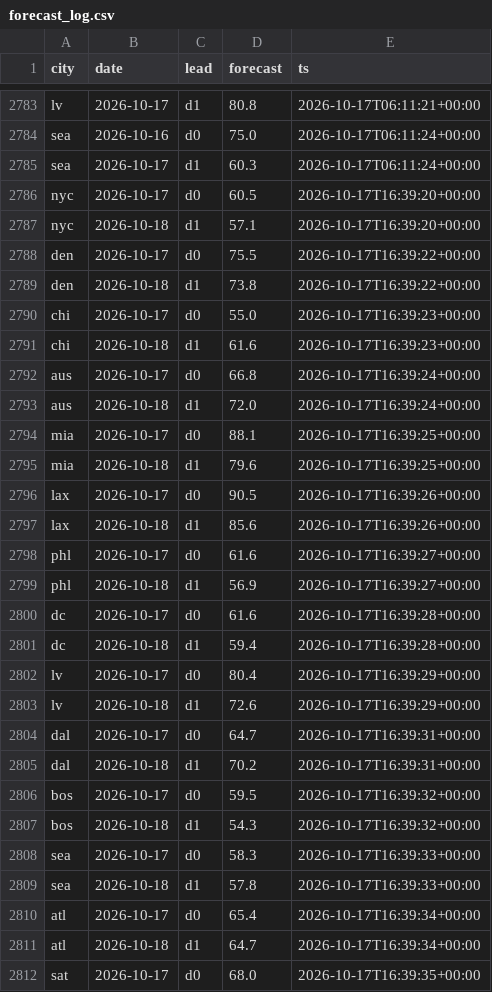
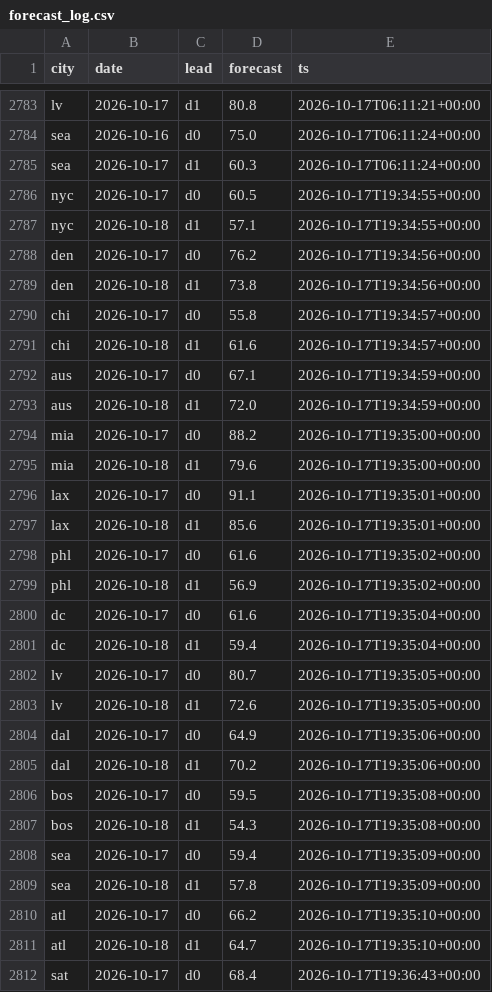
Before and after one commit to akadigari/highball, a CSV file: data/forecast_log.csv, drawn as a sheet; only a part is shown, gaps mark what is left out; the diff covers the shown part only.

```diff
--- a/data/forecast_log.csv
+++ b/data/forecast_log.csv
@@ -2785,28 +2785,28 @@ sea,2026-10-16,d0,75.0,2026-10-17T06:11:24+00:00
 sea,2026-10-17,d1,60.3,2026-10-17T06:11:24+00:00
-nyc,2026-10-17,d0,60.5,2026-10-17T16:39:20+00:00
-nyc,2026-10-18,d1,57.1,2026-10-17T16:39:20+00:00
-den,2026-10-17,d0,75.5,2026-10-17T16:39:22+00:00
-den,2026-10-18,d1,73.8,2026-10-17T16:39:22+00:00
-chi,2026-10-17,d0,55.0,2026-10-17T16:39:23+00:00
-chi,2026-10-18,d1,61.6,2026-10-17T16:39:23+00:00
-aus,2026-10-17,d0,66.8,2026-10-17T16:39:24+00:00
-aus,2026-10-18,d1,72.0,2026-10-17T16:39:24+00:00
-mia,2026-10-17,d0,88.1,2026-10-17T16:39:25+00:00
-mia,2026-10-18,d1,79.6,2026-10-17T16:39:25+00:00
-lax,2026-10-17,d0,90.5,2026-10-17T16:39:26+00:00
-lax,2026-10-18,d1,85.6,2026-10-17T16:39:26+00:00
-phl,2026-10-17,d0,61.6,2026-10-17T16:39:27+00:00
-phl,2026-10-18,d1,56.9,2026-10-17T16:39:27+00:00
-dc,2026-10-17,d0,61.6,2026-10-17T16:39:28+00:00
-dc,2026-10-18,d1,59.4,2026-10-17T16:39:28+00:00
-lv,2026-10-17,d0,80.4,2026-10-17T16:39:29+00:00
-lv,2026-10-18,d1,72.6,2026-10-17T16:39:29+00:00
-dal,2026-10-17,d0,64.7,2026-10-17T16:39:31+00:00
-dal,2026-10-18,d1,70.2,2026-10-17T16:39:31+00:00
-bos,2026-10-17,d0,59.5,2026-10-17T16:39:32+00:00
-bos,2026-10-18,d1,54.3,2026-10-17T16:39:32+00:00
-sea,2026-10-17,d0,58.3,2026-10-17T16:39:33+00:00
-sea,2026-10-18,d1,57.8,2026-10-17T16:39:33+00:00
-atl,2026-10-17,d0,65.4,2026-10-17T16:39:34+00:00
-atl,2026-10-18,d1,64.7,2026-10-17T16:39:34+00:00
-sat,2026-10-17,d0,68.0,2026-10-17T16:39:35+00:00
+nyc,2026-10-17,d0,60.5,2026-10-17T19:34:55+00:00
+nyc,2026-10-18,d1,57.1,2026-10-17T19:34:55+00:00
+den,2026-10-17,d0,76.2,2026-10-17T19:34:56+00:00
+den,2026-10-18,d1,73.8,2026-10-17T19:34:56+00:00
+chi,2026-10-17,d0,55.8,2026-10-17T19:34:57+00:00
+chi,2026-10-18,d1,61.6,2026-10-17T19:34:57+00:00
+aus,2026-10-17,d0,67.1,2026-10-17T19:34:59+00:00
+aus,2026-10-18,d1,72.0,2026-10-17T19:34:59+00:00
+mia,2026-10-17,d0,88.2,2026-10-17T19:35:00+00:00
+mia,2026-10-18,d1,79.6,2026-10-17T19:35:00+00:00
+lax,2026-10-17,d0,91.1,2026-10-17T19:35:01+00:00
+lax,2026-10-18,d1,85.6,2026-10-17T19:35:01+00:00
+phl,2026-10-17,d0,61.6,2026-10-17T19:35:02+00:00
+phl,2026-10-18,d1,56.9,2026-10-17T19:35:02+00:00
+dc,2026-10-17,d0,61.6,2026-10-17T19:35:04+00:00
+dc,2026-10-18,d1,59.4,2026-10-17T19:35:04+00:00
+lv,2026-10-17,d0,80.7,2026-10-17T19:35:05+00:00
+lv,2026-10-18,d1,72.6,2026-10-17T19:35:05+00:00
+dal,2026-10-17,d0,64.9,2026-10-17T19:35:06+00:00
+dal,2026-10-18,d1,70.2,2026-10-17T19:35:06+00:00
+bos,2026-10-17,d0,59.5,2026-10-17T19:35:08+00:00
+bos,2026-10-18,d1,54.3,2026-10-17T19:35:08+00:00
+sea,2026-10-17,d0,59.4,2026-10-17T19:35:09+00:00
+sea,2026-10-18,d1,57.8,2026-10-17T19:35:09+00:00
+atl,2026-10-17,d0,66.2,2026-10-17T19:35:10+00:00
+atl,2026-10-18,d1,64.7,2026-10-17T19:35:10+00:00
+sat,2026-10-17,d0,68.4,2026-10-17T19:36:43+00:00
```
Also changed, not shown: 7 edited cells elsewhere in this file, 2 other files.
